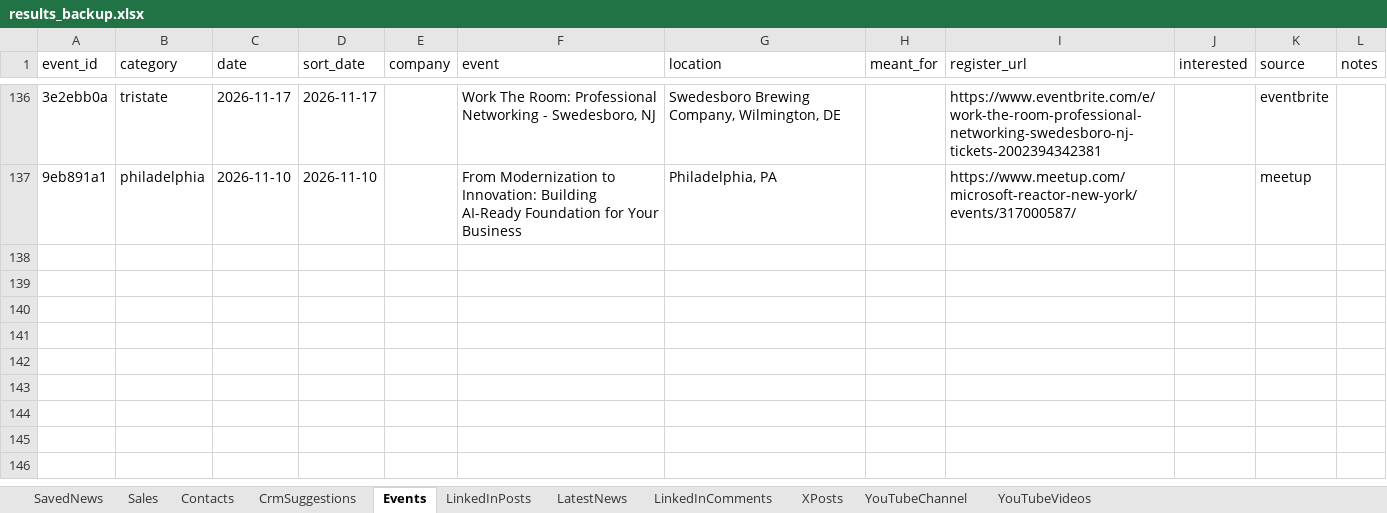
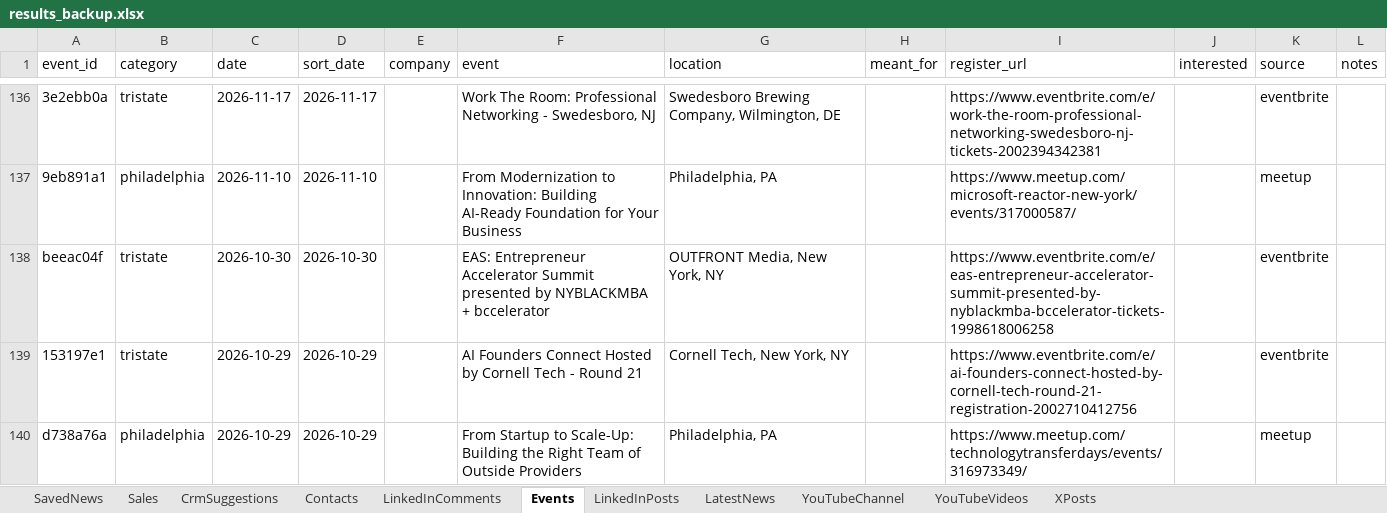
Before and after one commit to arbrainbolt-sudo/contact-agent, an Excel workbook: results_backup.xlsx, sheet Events, drawn as a sheet; only a part is shown, gaps mark what is left out; values as stored, in another font and other column widths than the file's, no borders; the diff names each change by its address in the sheet, - before the commit and + after, or states it on an @@ line.

```diff
--- a/results_backup.xlsx (sheet Events)
+++ b/results_backup.xlsx (sheet Events)
@@ sheet tab order changed: SavedNews | Sales | CrmSuggestions | Contacts | LinkedInComments | Events | LinkedInPosts | LatestNews | YouTubeChannel | YouTubeVideos | XPosts @@
+row 138: beeac04f | tristate | 2026-10-30 | 2026-10-30 |  | EAS: Entrepreneur Accelerator Summit presented by NYBLACKMBA + bccelerator | OUTFRONT Media, New York, NY |  | https://www.eventbrite.com/e/eas-entrepreneur-accelerator-summit-presented-by-nyblackmba-bccelerator-tickets-1998618006258 |  | eventbrite
+row 139: 153197e1 | tristate | 2026-10-29 | 2026-10-29 |  | AI Founders Connect Hosted by Cornell Tech - Round 21 | Cornell Tech, New York, NY |  | https://www.eventbrite.com/e/ai-founders-connect-hosted-by-cornell-tech-round-21-registration-2002710412756 |  | eventbrite
+row 140: d738a76a | philadelphia | 2026-10-29 | 2026-10-29 |  | From Startup to Scale-Up: Building the Right Team of Outside Providers | Philadelphia, PA |  | https://www.meetup.com/technologytransferdays/events/316973349/ |  | meetup
```
Also changed, not shown: sheet LatestNews, sheet Contacts, sheet LinkedInPosts, sheet XPosts, sheet YouTubeVideos, sheet LinkedInComments, 2 more sheets, results.xlsx, 5 other files.
